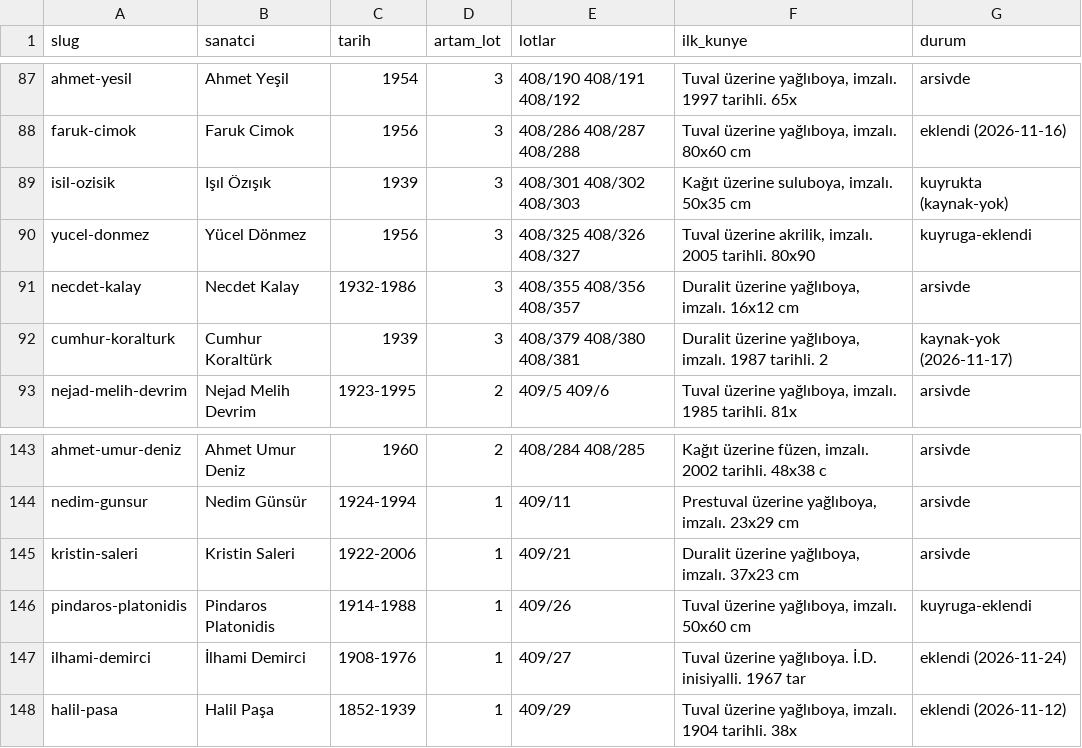
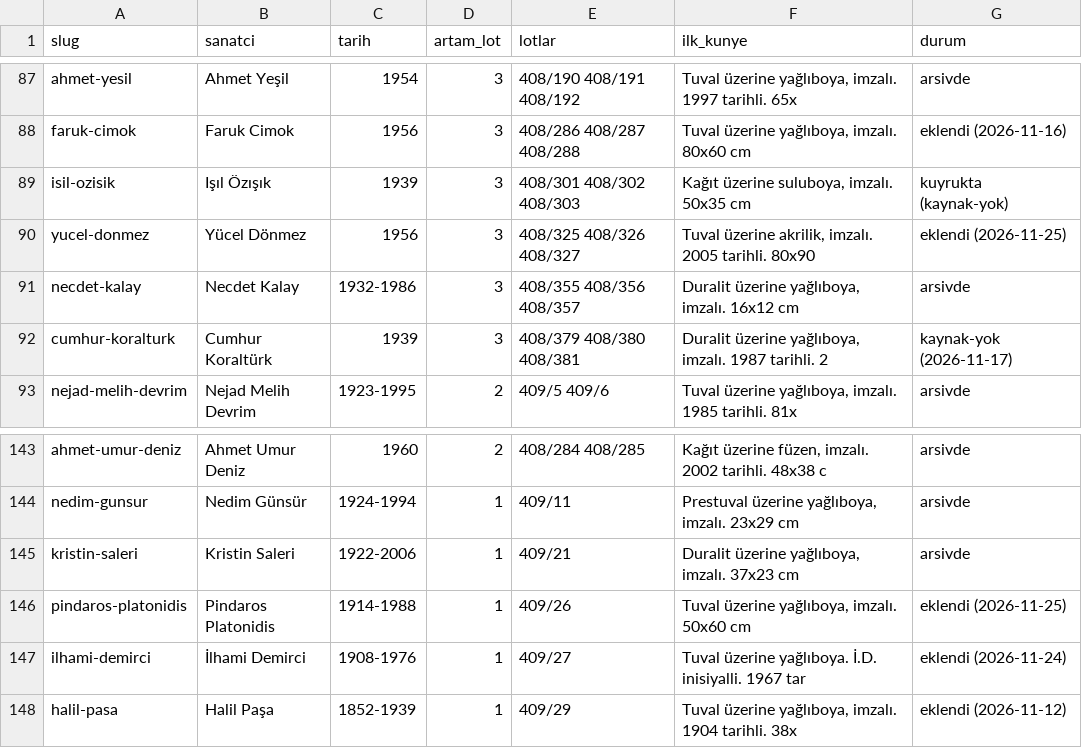
Before and after one commit to occiftci-ux/artvela-site, a CSV file: arastirma/artam-sanatcilar.csv, drawn as a sheet; only a part is shown, gaps mark what is left out.

```diff
--- a/arastirma/artam-sanatcilar.csv
+++ b/arastirma/artam-sanatcilar.csv
@@ -89,3 +89,3 @@ faruk-cimok,Faruk Cimok,1956,3,408/286 408/287 408/288,"Tuval üzerine yağlıbo
 isil-ozisik,Işıl Özışık,1939,3,408/301 408/302 408/303,"Kağıt üzerine suluboya, imzalı. 50x35 cm",kuyrukta (kaynak-yok)
-yucel-donmez,Yücel Dönmez,1956,3,408/325 408/326 408/327,"Tuval üzerine akrilik, imzalı. 2005 tarihli. 80x90",kuyruga-eklendi
+yucel-donmez,Yücel Dönmez,1956,3,408/325 408/326 408/327,"Tuval üzerine akrilik, imzalı. 2005 tarihli. 80x90",eklendi (2026-11-25)
 necdet-kalay,Necdet Kalay,1932-1986,3,408/355 408/356 408/357,"Duralit üzerine yağlıboya, imzalı. 16x12 cm",arsivde
@@ -145,3 +145,3 @@ nedim-gunsur,Nedim Günsür,1924-1994,1,409/11,"Prestuval üzerine yağlıboya,
 kristin-saleri,Kristin Saleri,1922-2006,1,409/21,"Duralit üzerine yağlıboya, imzalı. 37x23 cm",arsivde
-pindaros-platonidis,Pindaros Platonidis,1914-1988,1,409/26,"Tuval üzerine yağlıboya, imzalı. 50x60 cm",kuyruga-eklendi
+pindaros-platonidis,Pindaros Platonidis,1914-1988,1,409/26,"Tuval üzerine yağlıboya, imzalı. 50x60 cm",eklendi (2026-11-25)
 ilhami-demirci,İlhami Demirci,1908-1976,1,409/27,Tuval üzerine yağlıboya. İ.D. inisiyalli. 1967 tar,eklendi (2026-11-24)
```
Also changed, not shown: arastirma/kuyruk.csv, arastirma/sanatcilar.csv, 6 other files.
